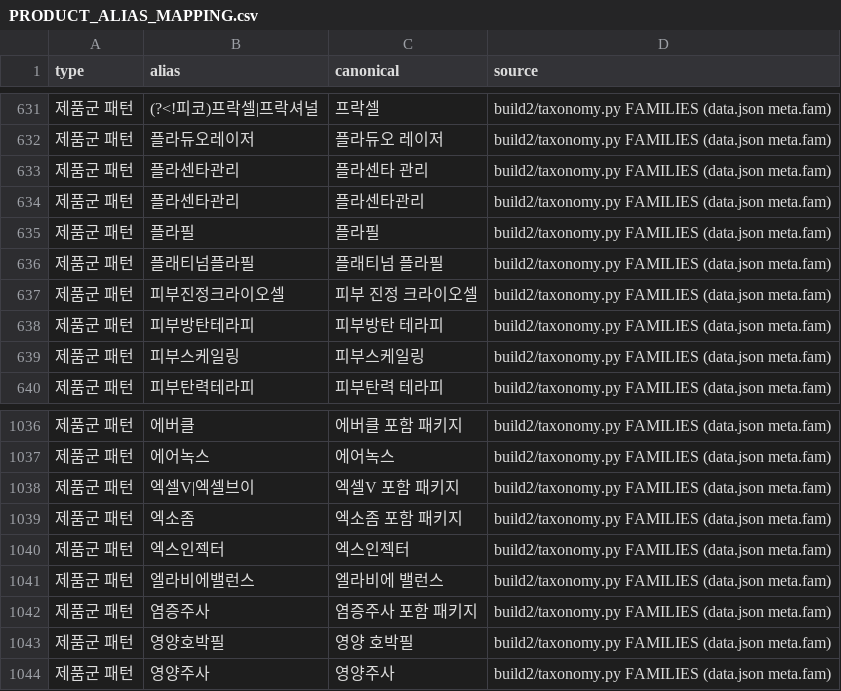
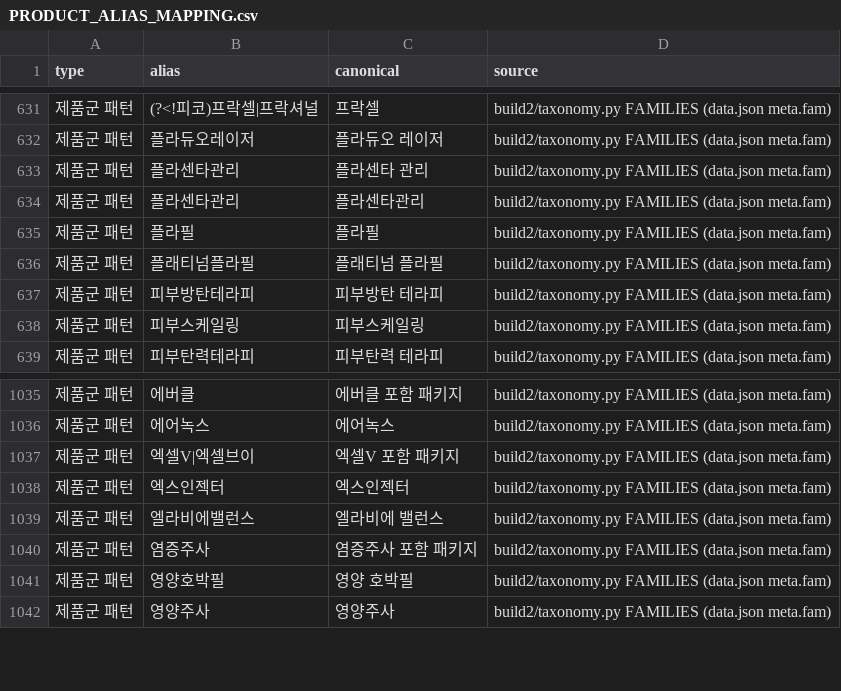
Before and after one commit to lsy2825/skin, a CSV file: docs/PRODUCT_ALIAS_MAPPING.csv, drawn as a sheet; only a part is shown, gaps mark what is left out.

```diff
--- a/docs/PRODUCT_ALIAS_MAPPING.csv
+++ b/docs/PRODUCT_ALIAS_MAPPING.csv
@@ -636,3 +636,2 @@
 제품군 패턴,플래티넘플라필,플래티넘 플라필,build2/taxonomy.py FAMILIES (data.json meta.fam)
-제품군 패턴,피부진정크라이오셀,피부 진정 크라이오셀,build2/taxonomy.py FAMILIES (data.json meta.fam)
 제품군 패턴,피부방탄테라피,피부방탄 테라피,build2/taxonomy.py FAMILIES (data.json meta.fam)
@@ -1038,3 +1037,2 @@
 제품군 패턴,엑셀V|엑셀브이,엑셀V 포함 패키지,build2/taxonomy.py FAMILIES (data.json meta.fam)
-제품군 패턴,엑소좀,엑소좀 포함 패키지,build2/taxonomy.py FAMILIES (data.json meta.fam)
 제품군 패턴,엑스인젝터,엑스인젝터,build2/taxonomy.py FAMILIES (data.json meta.fam)
```
Also changed, not shown: docs/CLASSIFICATION_REVIEW_QUEUE.csv, 9 other files.
